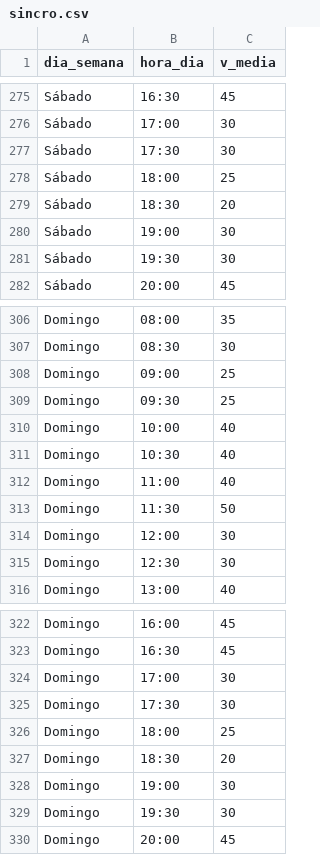
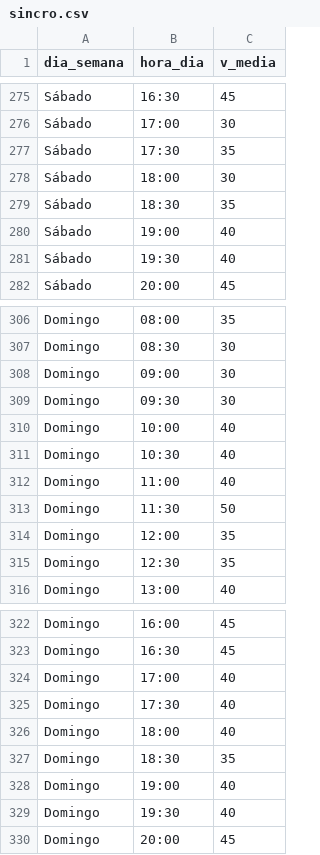
Before and after one commit to yuribschneiderr/tcc_sincronizacao_semaforo, a CSV file: data/sincro.csv, drawn as a sheet; only a part is shown, gaps mark what is left out; the diff covers the shown part only.

Commit message:
feat: alterando v_media de acordo com os dias

```diff
--- a/data/sincro.csv
+++ b/data/sincro.csv
@@ -276,7 +276,7 @@ Sábado;16:30;45
 Sábado;17:00;30
-Sábado;17:30;30
-Sábado;18:00;25
-Sábado;18:30;20
-Sábado;19:00;30
-Sábado;19:30;30
+Sábado;17:30;35
+Sábado;18:00;30
+Sábado;18:30;35
+Sábado;19:00;40
+Sábado;19:30;40
 Sábado;20:00;45
@@ -307,4 +307,4 @@ Domingo;08:00;35
 Domingo;08:30;30
-Domingo;09:00;25
-Domingo;09:30;25
+Domingo;09:00;30
+Domingo;09:30;30
 Domingo;10:00;40
@@ -313,4 +313,4 @@ Domingo;11:00;40
 Domingo;11:30;50
-Domingo;12:00;30
-Domingo;12:30;30
+Domingo;12:00;35
+Domingo;12:30;35
 Domingo;13:00;40
@@ -323,8 +323,8 @@ Domingo;16:00;45
 Domingo;16:30;45
-Domingo;17:00;30
-Domingo;17:30;30
-Domingo;18:00;25
-Domingo;18:30;20
-Domingo;19:00;30
-Domingo;19:30;30
+Domingo;17:00;40
+Domingo;17:30;40
+Domingo;18:00;40
+Domingo;18:30;35
+Domingo;19:00;40
+Domingo;19:30;40
 Domingo;20:00;45
```
Also changed, not shown: 18 edited cells elsewhere in this file.
